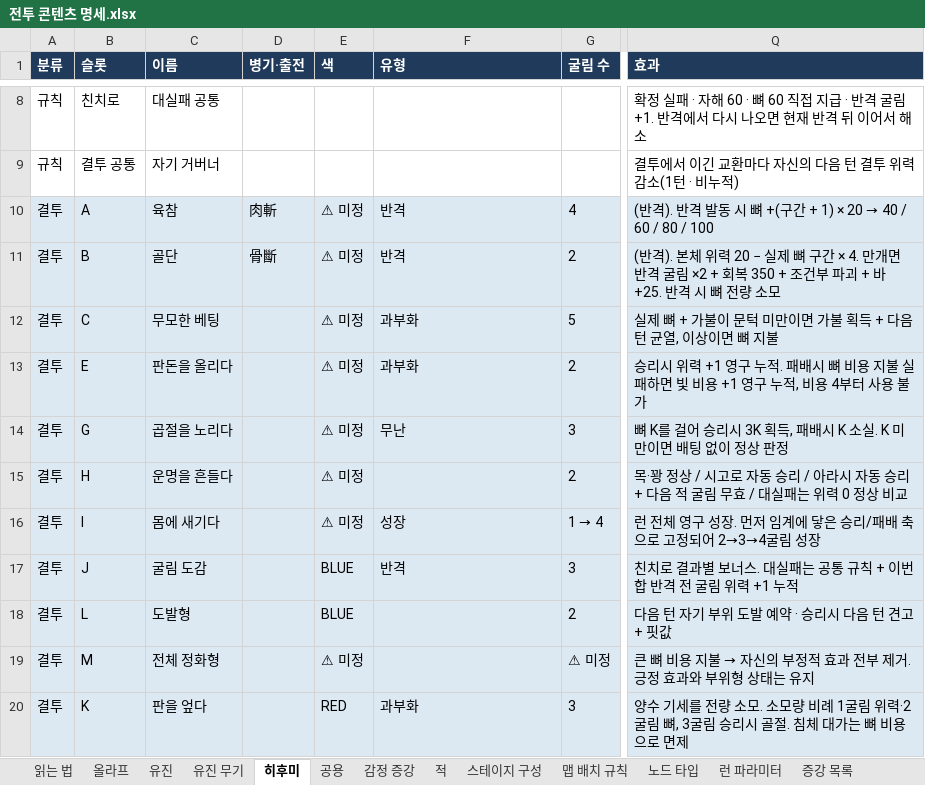
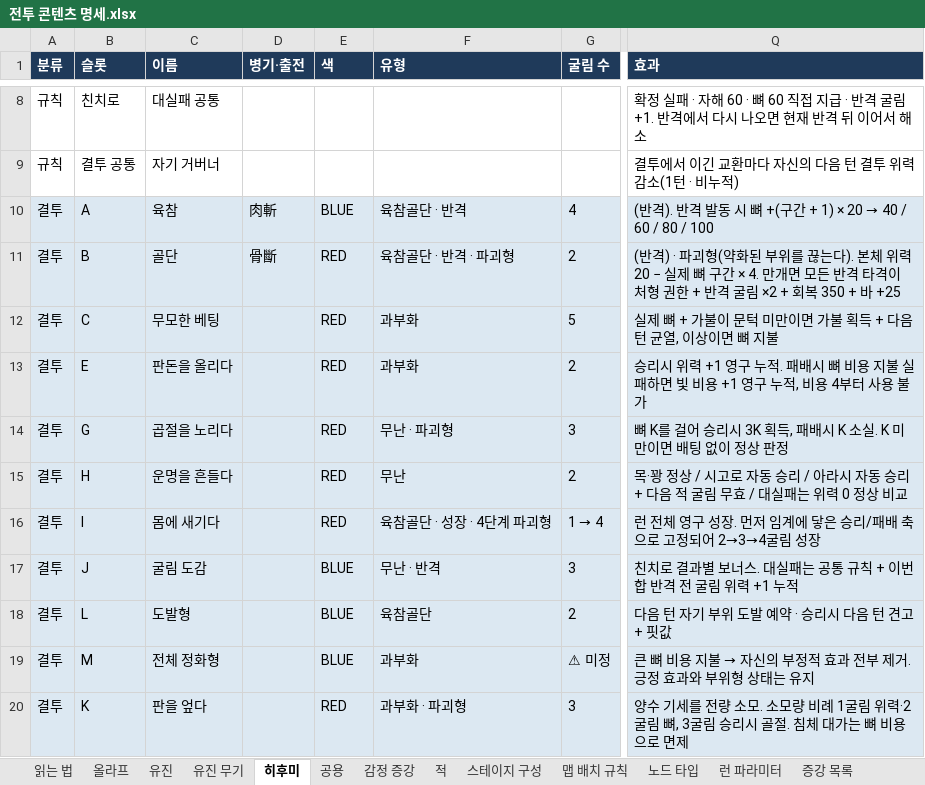
Before and after one commit to Omido-svg/Project-Abyss, an Excel workbook: Docs/전투 콘텐츠 명세.xlsx, sheet 히후미, drawn as a sheet; only a part is shown, gaps mark what is left out; values as stored, in another font and other column widths than the file's, no borders; the diff covers the shown part only; the diff names each change by its address in the sheet, - before the commit and + after, or states it on an @@ line.

```diff
--- a/Docs/전투 콘텐츠 명세.xlsx (sheet 히후미)
+++ b/Docs/전투 콘텐츠 명세.xlsx (sheet 히후미)
-E10 (색): ⚠ 미정
+E10 (색): BLUE
-F10 (유형): 반격
+F10 (유형): 육참골단 · 반격
-E11:E16 (색): ⚠ 미정
+E11:E16 (색): RED
-F11 (유형): 반격
+F11 (유형): 육참골단 · 반격 · 파괴형
-Q11 (효과): (반격). 본체 위력 20 − 실제 뼈 구간 × 4. 만개면 반격 굴림 ×2 + 회복 350 + 조건부 파괴 + 바 +25. 반격 시 뼈 전량 소모
+Q11 (효과): (반격) · 파괴형(약화된 부위를 끊는다). 본체 위력 20 − 실제 뼈 구간 × 4. 만개면 모든 반격 타격이 처형 권한 + 반격 굴림 ×2 + 회복 350 + 바 +25
-F14 (유형): 무난
+F14 (유형): 무난 · 파괴형
-F15 (유형): (empty)
+F15 (유형): 무난
-F16 (유형): 성장
+F16 (유형): 육참골단 · 성장 · 4단계 파괴형
-F17 (유형): 반격
+F17 (유형): 무난 · 반격
-F18 (유형): (empty)
+F18 (유형): 육참골단
-E19 (색): ⚠ 미정
+E19 (색): BLUE
-F19 (유형): (empty)
+F19 (유형): 과부화
-F20 (유형): 과부화
+F20 (유형): 과부화 · 파괴형
```
Also changed, not shown: 17 edited cells elsewhere in this sheet, sheet 공용, sheet 올라프, 8 other files.
